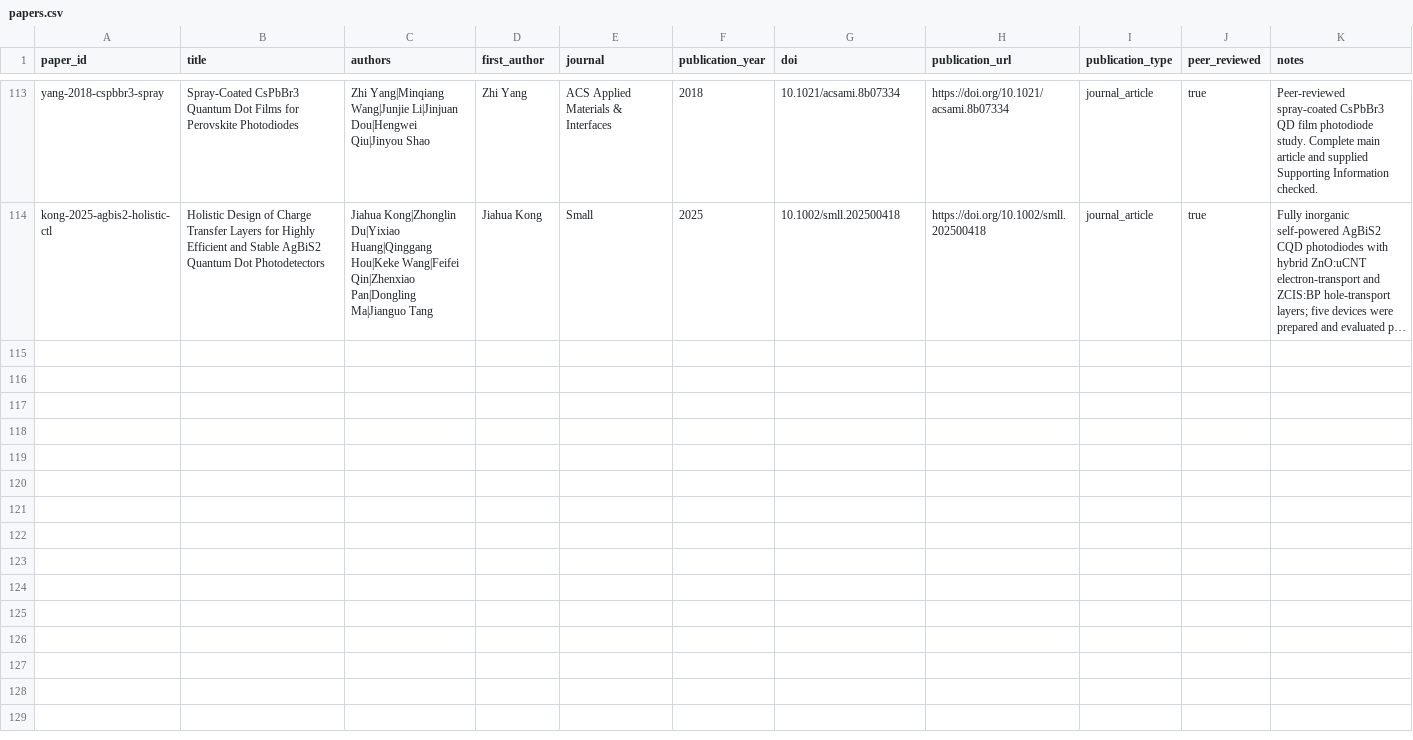
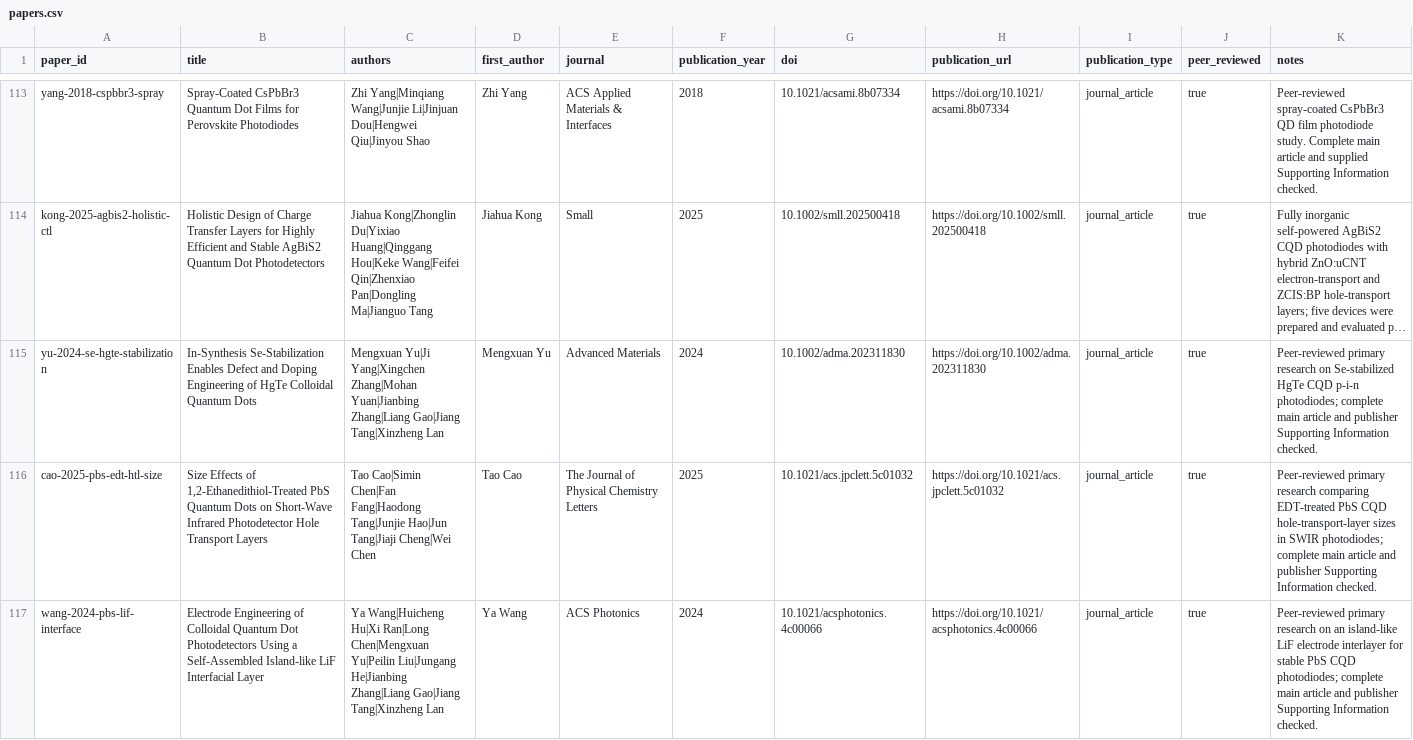
Before and after one commit to Shlok-Joseph-Paul/cQD-Detector-Compiler-and-Verifier, a CSV file: data/papers.csv, drawn as a sheet; only a part is shown, gaps mark what is left out; long unchanged cells end in …; the diff names each change by its address in the sheet, - before the commit and + after, or states it on an @@ line.

Commit message:
Import three CQD photodiode papers

```diff
--- a/data/papers.csv
+++ b/data/papers.csv
+row 115: yu-2024-se-hgte-stabilization | In-Synthesis Se-Stabilization Enables Defect and Doping Engineering of HgTe Colloidal Quantum Dots | Mengxuan Yu|Ji Yang|Xingchen Zhang|Mohan Yuan|Jianbing Zhang|Liang Gao|Jiang Tang|Xinzheng Lan | Mengxuan Yu | Advanced Materials | 2024 | 10.1002/adma.202311830 | https://doi.org/10.1002/adma.202311830 | journal_article | true | Peer-reviewed primary research on Se-stabilized HgTe CQD p-i-n photodiodes; complete main article and publisher Supporting Information checked.
+row 116: cao-2025-pbs-edt-htl-size | Size Effects of 1,2-Ethanedithiol-Treated PbS Quantum Dots on Short-Wave Infrared Photodetector Hole Transport Layers | Tao Cao|Simin Chen|Fan Fang|Haodong Tang|Junjie Hao|Jun Tang|Jiaji Cheng|Wei Chen | Tao Cao | The Journal of Physical Chemistry Letters | 2025 | 10.1021/acs.jpclett.5c01032 | https://doi.org/10.1021/acs.jpclett.5c01032 | journal_article | true | Peer-reviewed primary research comparing EDT-treated PbS CQD hole-transport-layer sizes in SWIR photodiodes; complete main article and publisher Supporting Information checked.
+row 117: wang-2024-pbs-lif-interface | Electrode Engineering of Colloidal Quantum Dot Photodetectors Using a Self-Assembled Island-like LiF Interfacial Layer | Ya Wang|Huicheng Hu|Xi Ran|Long Chen|Mengxuan Yu|Peilin Liu|Jungang He|Jianbing Zhang|Liang Gao|Jiang Tang|Xinzheng Lan | Ya Wang | ACS Photonics | 2024 | 10.1021/acsphotonics.4c00066 | https://doi.org/10.1021/acsphotonics.4c00066 | journal_article | true | Peer-reviewed primary research on an island-like LiF electrode interlayer for stable PbS CQD photodiodes; complete main article and publisher Supporting Information checked.
```
Also changed, not shown: 4 other files.
